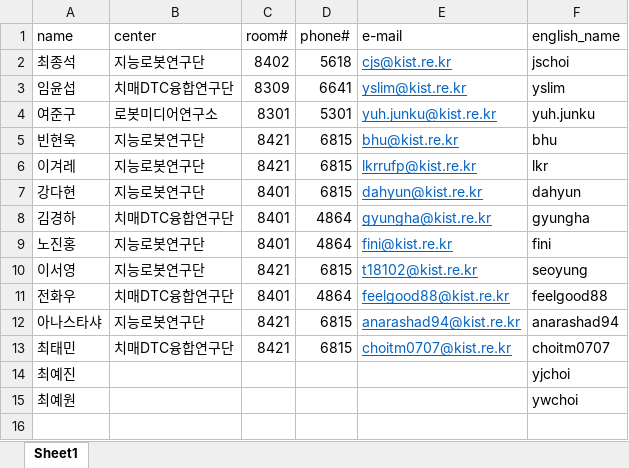
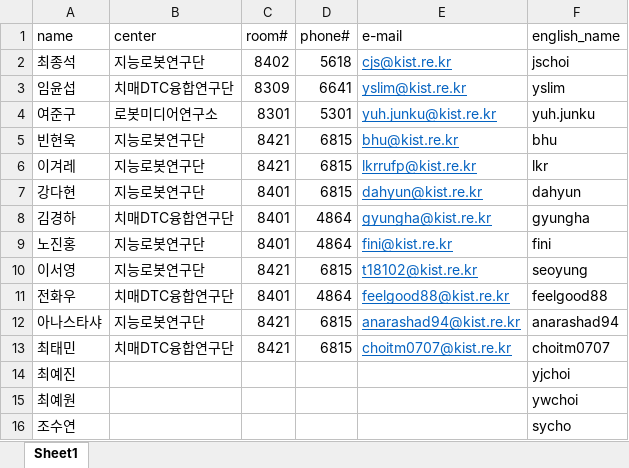
Before and after one commit to cjs0818/receptionbot, an Excel workbook: RMI_researchers.xlsx, sheet Sheet1, drawn as a sheet; values as stored, in another font and other column widths than the file's, no borders; the diff names each change by its address in the sheet, - before the commit and + after, or states it on an @@ line.

```diff
--- a/RMI_researchers.xlsx (sheet Sheet1)
+++ b/RMI_researchers.xlsx (sheet Sheet1)
+row 16: 조수연 |  |  |  |  | sycho
```
Also changed, not shown: 3 other files.
